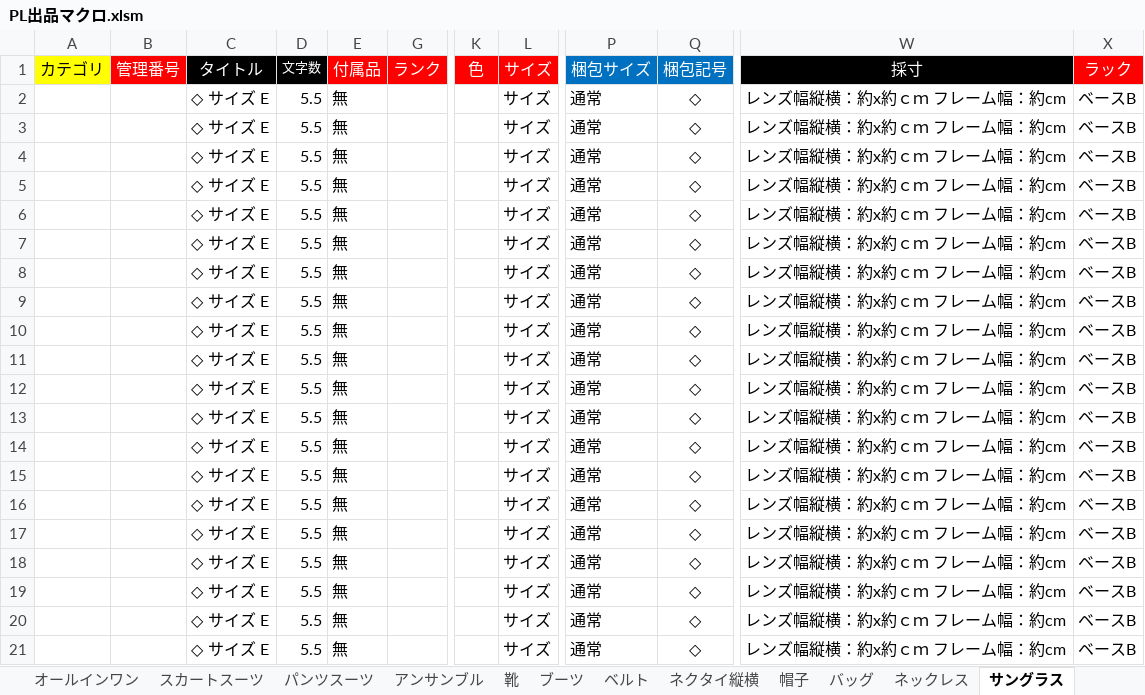
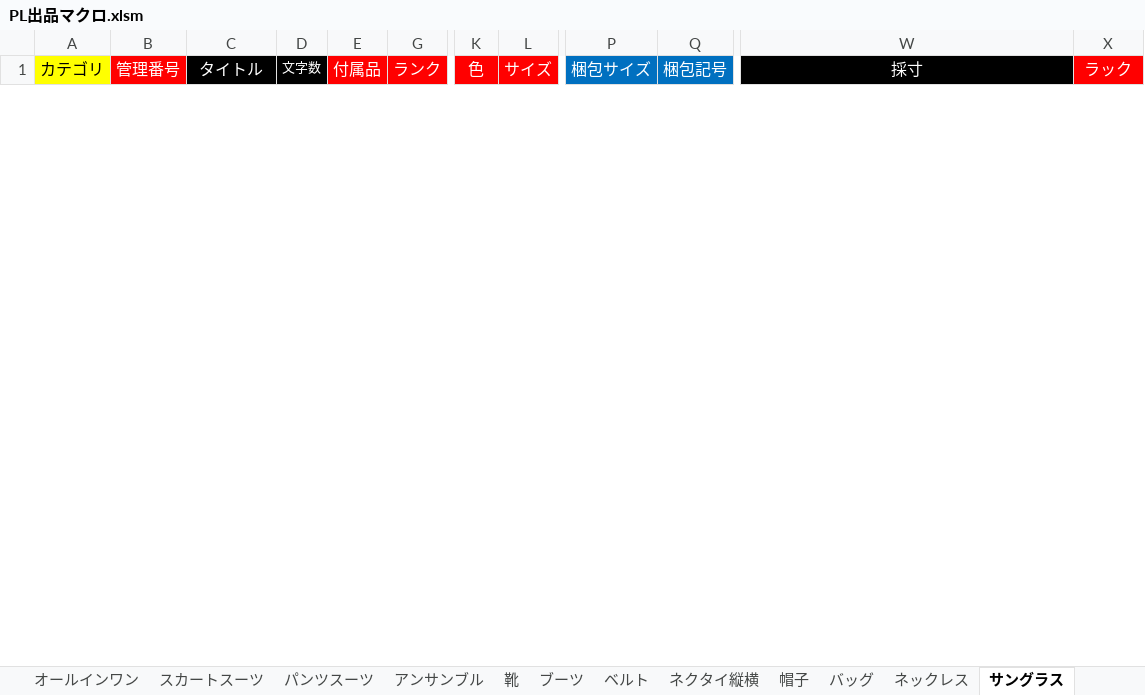
Before and after one commit to Epic-SX/AI-Title, an Excel workbook: backend/PL出品マクロ.xlsm, sheet サングラス, drawn as a sheet; only a part is shown, gaps mark what is left out; values as stored, in another font and other column widths than the file's, no borders; conditional formats not drawn; 4 other sheets too large or unreadable and not compared; removed rows and columns are numbered as before the commit, all else as after; rows hold the shown columns only; the diff covers the shown part only; the diff names each change by its address in the sheet, - before the commit and + after, or states it on an @@ line.

```diff
--- a/backend/PL出品マクロ.xlsm (sheet サングラス)
+++ b/backend/PL出品マクロ.xlsm (sheet サングラス)
-row 2:  |  | ◇ サイズ E | 5.5 | 無 |  |  | サイズ | 通常 | ◇ | レンズ幅縦横：約x約ｃｍ フレーム幅：約cm | ベースB
-row 3:  |  | ◇ サイズ E | 5.5 | 無 |  |  | サイズ | 通常 | ◇ | レンズ幅縦横：約x約ｃｍ フレーム幅：約cm | ベースB
-row 4:  |  | ◇ サイズ E | 5.5 | 無 |  |  | サイズ | 通常 | ◇ | レンズ幅縦横：約x約ｃｍ フレーム幅：約cm | ベースB
-row 5:  |  | ◇ サイズ E | 5.5 | 無 |  |  | サイズ | 通常 | ◇ | レンズ幅縦横：約x約ｃｍ フレーム幅：約cm | ベースB
-row 6:  |  | ◇ サイズ E | 5.5 | 無 |  |  | サイズ | 通常 | ◇ | レンズ幅縦横：約x約ｃｍ フレーム幅：約cm | ベースB
-row 7:  |  | ◇ サイズ E | 5.5 | 無 |  |  | サイズ | 通常 | ◇ | レンズ幅縦横：約x約ｃｍ フレーム幅：約cm | ベースB
-row 8:  |  | ◇ サイズ E | 5.5 | 無 |  |  | サイズ | 通常 | ◇ | レンズ幅縦横：約x約ｃｍ フレーム幅：約cm | ベースB
-row 9:  |  | ◇ サイズ E | 5.5 | 無 |  |  | サイズ | 通常 | ◇ | レンズ幅縦横：約x約ｃｍ フレーム幅：約cm | ベースB
-row 10:  |  | ◇ サイズ E | 5.5 | 無 |  |  | サイズ | 通常 | ◇ | レンズ幅縦横：約x約ｃｍ フレーム幅：約cm | ベースB
-row 11:  |  | ◇ サイズ E | 5.5 | 無 |  |  | サイズ | 通常 | ◇ | レンズ幅縦横：約x約ｃｍ フレーム幅：約cm | ベースB
-row 12:  |  | ◇ サイズ E | 5.5 | 無 |  |  | サイズ | 通常 | ◇ | レンズ幅縦横：約x約ｃｍ フレーム幅：約cm | ベースB
-row 13:  |  | ◇ サイズ E | 5.5 | 無 |  |  | サイズ | 通常 | ◇ | レンズ幅縦横：約x約ｃｍ フレーム幅：約cm | ベースB
-row 14:  |  | ◇ サイズ E | 5.5 | 無 |  |  | サイズ | 通常 | ◇ | レンズ幅縦横：約x約ｃｍ フレーム幅：約cm | ベースB
-row 15:  |  | ◇ サイズ E | 5.5 | 無 |  |  | サイズ | 通常 | ◇ | レンズ幅縦横：約x約ｃｍ フレーム幅：約cm | ベースB
-row 16:  |  | ◇ サイズ E | 5.5 | 無 |  |  | サイズ | 通常 | ◇ | レンズ幅縦横：約x約ｃｍ フレーム幅：約cm | ベースB
-row 17:  |  | ◇ サイズ E | 5.5 | 無 |  |  | サイズ | 通常 | ◇ | レンズ幅縦横：約x約ｃｍ フレーム幅：約cm | ベースB
-row 18:  |  | ◇ サイズ E | 5.5 | 無 |  |  | サイズ | 通常 | ◇ | レンズ幅縦横：約x約ｃｍ フレーム幅：約cm | ベースB
-row 19:  |  | ◇ サイズ E | 5.5 | 無 |  |  | サイズ | 通常 | ◇ | レンズ幅縦横：約x約ｃｍ フレーム幅：約cm | ベースB
-row 20:  |  | ◇ サイズ E | 5.5 | 無 |  |  | サイズ | 通常 | ◇ | レンズ幅縦横：約x約ｃｍ フレーム幅：約cm | ベースB
-row 21:  |  | ◇ サイズ E | 5.5 | 無 |  |  | サイズ | 通常 | ◇ | レンズ幅縦横：約x約ｃｍ フレーム幅：約cm | ベースB
```
Also changed, not shown: 25 added rows and 5 removed rows elsewhere in this sheet, sheet トップス, sheet ネクタイ縦横, sheet Sheet1, sheet パンツスーツ, sheet スカートスーツ, sheet ネックレス, 9 more sheets, other sheet tabs, hidden cells, charts or pictures, 7 other files.
